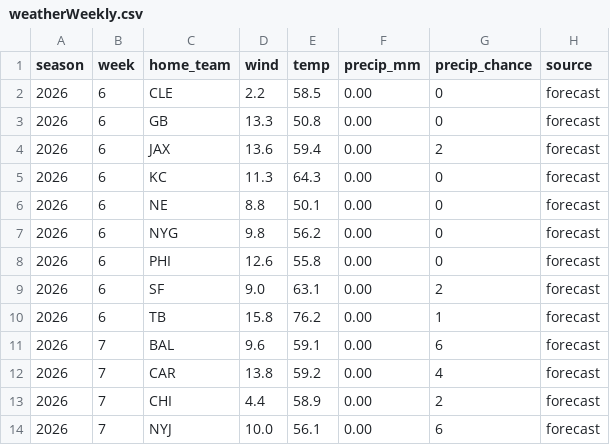
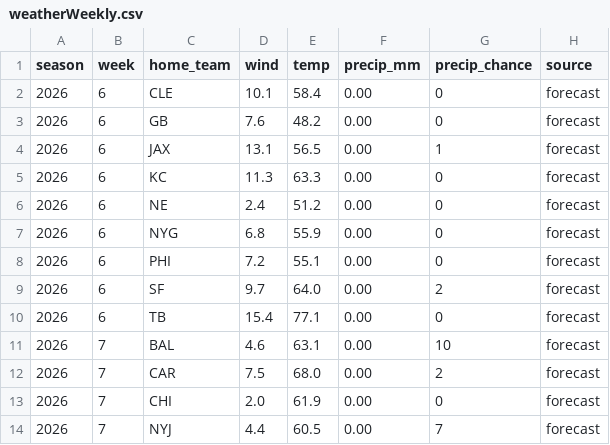
Before and after one commit to mattkindy/onlydrafts, a CSV file: data/curated/weatherWeekly.csv, drawn as a sheet; only a part is shown; the diff covers the shown part only.

```diff
--- a/data/curated/weatherWeekly.csv
+++ b/data/curated/weatherWeekly.csv
@@ -1,14 +1,14 @@
 season,week,home_team,wind,temp,precip_mm,precip_chance,source
-2026,6,CLE,2.2,58.5,0.00,0,forecast
-2026,6,GB,13.3,50.8,0.00,0,forecast
-2026,6,JAX,13.6,59.4,0.00,2,forecast
-2026,6,KC,11.3,64.3,0.00,0,forecast
-2026,6,NE,8.8,50.1,0.00,0,forecast
-2026,6,NYG,9.8,56.2,0.00,0,forecast
-2026,6,PHI,12.6,55.8,0.00,0,forecast
-2026,6,SF,9.0,63.1,0.00,2,forecast
-2026,6,TB,15.8,76.2,0.00,1,forecast
-2026,7,BAL,9.6,59.1,0.00,6,forecast
-2026,7,CAR,13.8,59.2,0.00,4,forecast
-2026,7,CHI,4.4,58.9,0.00,2,forecast
-2026,7,NYJ,10.0,56.1,0.00,6,forecast
+2026,6,CLE,10.1,58.4,0.00,0,forecast
+2026,6,GB,7.6,48.2,0.00,0,forecast
+2026,6,JAX,13.1,56.5,0.00,1,forecast
+2026,6,KC,11.3,63.3,0.00,0,forecast
+2026,6,NE,2.4,51.2,0.00,0,forecast
+2026,6,NYG,6.8,55.9,0.00,0,forecast
+2026,6,PHI,7.2,55.1,0.00,0,forecast
+2026,6,SF,9.7,64.0,0.00,2,forecast
+2026,6,TB,15.4,77.1,0.00,0,forecast
+2026,7,BAL,4.6,63.1,0.00,10,forecast
+2026,7,CAR,7.5,68.0,0.00,2,forecast
+2026,7,CHI,2.0,61.9,0.00,0,forecast
+2026,7,NYJ,4.4,60.5,0.00,7,forecast
```
Also changed, not shown: 51 edited cells elsewhere in this file, data/curated/sleeperDefenceWeekly.csv, data/curated/sleeperQuiet.csv, 5 other files.
